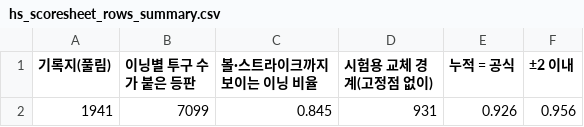
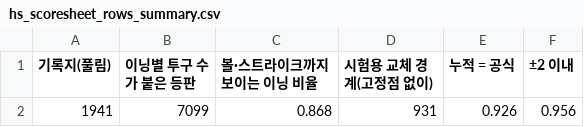
Before and after one commit to ROBINKIM0221/pitch-signal, a CSV file: reports/tables/hs_scoresheet_rows_summary.csv, drawn as a sheet.

```diff
--- a/reports/tables/hs_scoresheet_rows_summary.csv
+++ b/reports/tables/hs_scoresheet_rows_summary.csv
@@ -1,2 +1,2 @@
 기록지(풀림),이닝별 투구 수가 붙은 등판,볼·스트라이크까지 보이는 이닝 비율,시험용 교체 경계(고정점 없이),누적 = 공식,±2 이내
-1941,7099,0.845,931,0.926,0.956
+1941,7099,0.868,931,0.926,0.956
```
Also changed, not shown: reports/tables/hs_scoresheet_summary.csv, 19 other files.
